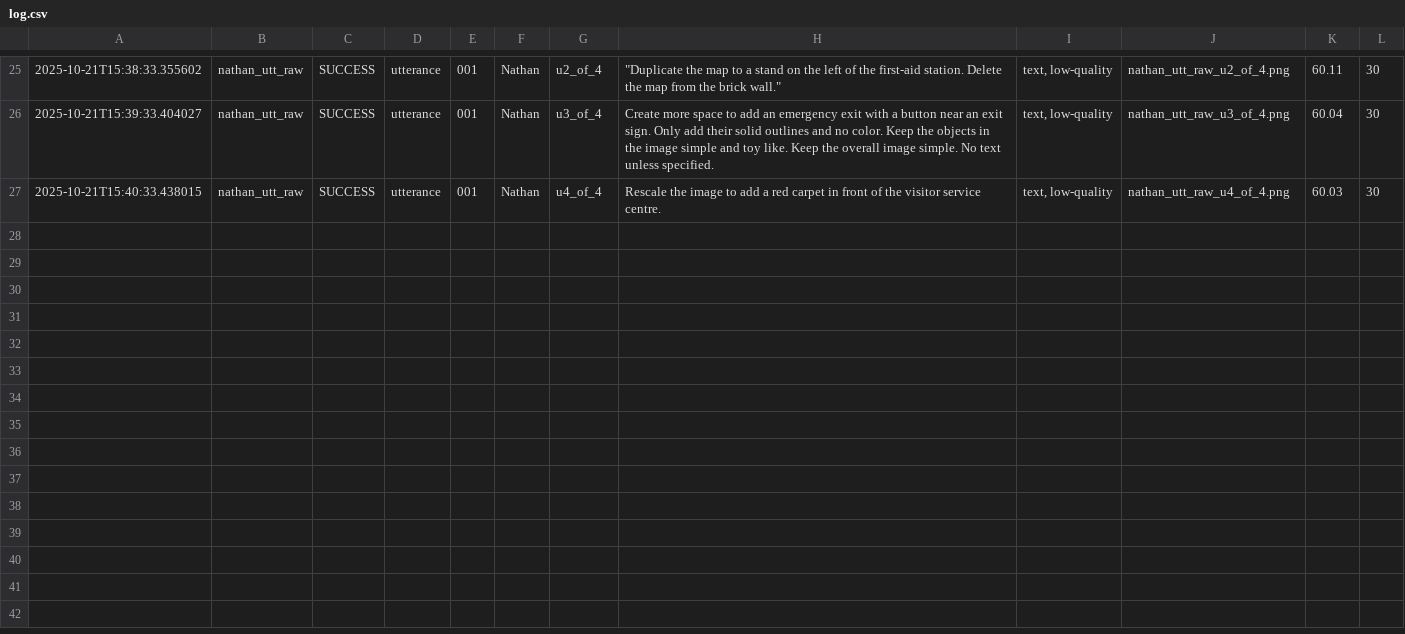
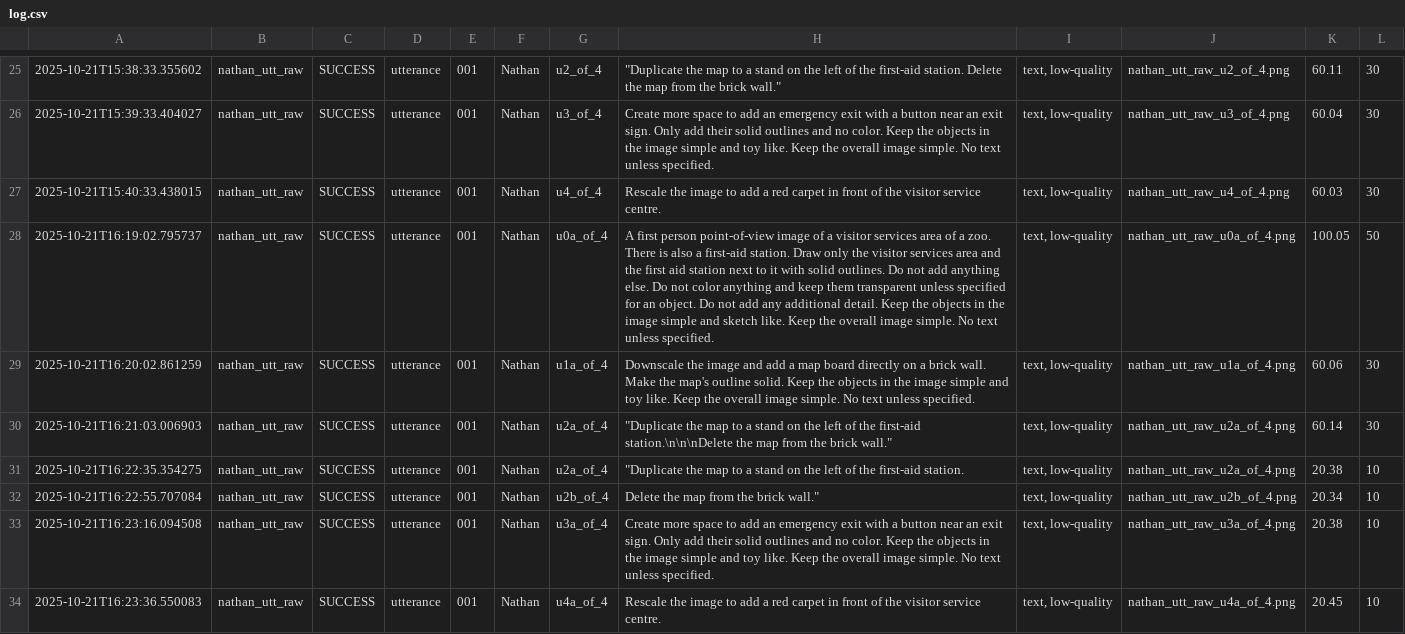
Before and after one commit to r3lativo/ground_sketching, a CSV file: log.csv, drawn as a sheet; only a part is shown, gaps mark what is left out; the diff names each change by its address in the sheet, - before the commit and + after, or states it on an @@ line.

```diff
--- a/log.csv
+++ b/log.csv
+row 28: 2025-10-21T16:19:02.795737 | nathan_utt_raw | SUCCESS | utterance | 001 | Nathan | u0a_of_4 | A first person point-of-view image of a visitor services area of a zoo. There is also a first-aid station. Draw only the visitor services area and the first aid station next to it with solid outlines. Do not add anything else. Do not color anything and keep them transparent unless specified for an object. Do not add any additional detail. Keep the objects in the image simple and sketch like. Keep the overall image simple. No text unless specified. | text, low-quality | nathan_utt_raw_u0a_of_4.png | 100.05 | 50
+row 29: 2025-10-21T16:20:02.861259 | nathan_utt_raw | SUCCESS | utterance | 001 | Nathan | u1a_of_4 | Downscale the image and add a map board directly on a brick wall. Make the map's outline solid. Keep the objects in the image simple and toy like. Keep the overall image simple. No text unless specified. | text, low-quality | nathan_utt_raw_u1a_of_4.png | 60.06 | 30
+row 30: 2025-10-21T16:21:03.006903 | nathan_utt_raw | SUCCESS | utterance | 001 | Nathan | u2a_of_4 | "Duplicate the map to a stand on the left of the first-aid station.\n\n\nDelete the map from the brick wall." | text, low-quality | nathan_utt_raw_u2a_of_4.png | 60.14 | 30
+row 31: 2025-10-21T16:22:35.354275 | nathan_utt_raw | SUCCESS | utterance | 001 | Nathan | u2a_of_4 | "Duplicate the map to a stand on the left of the first-aid station. | text, low-quality | nathan_utt_raw_u2a_of_4.png | 20.38 | 10
+row 32: 2025-10-21T16:22:55.707084 | nathan_utt_raw | SUCCESS | utterance | 001 | Nathan | u2b_of_4 | Delete the map from the brick wall." | text, low-quality | nathan_utt_raw_u2b_of_4.png | 20.34 | 10
+row 33: 2025-10-21T16:23:16.094508 | nathan_utt_raw | SUCCESS | utterance | 001 | Nathan | u3a_of_4 | Create more space to add an emergency exit with a button near an exit sign. Only add their solid outlines and no color. Keep the objects in the image simple and toy like. Keep the overall image simple. No text unless specified. | text, low-quality | nathan_utt_raw_u3a_of_4.png | 20.38 | 10
+row 34: 2025-10-21T16:23:36.550083 | nathan_utt_raw | SUCCESS | utterance | 001 | Nathan | u4a_of_4 | Rescale the image to add a red carpet in front of the visitor service centre. | text, low-quality | nathan_utt_raw_u4a_of_4.png | 20.45 | 10
```
Also changed, not shown: 4 other files.
